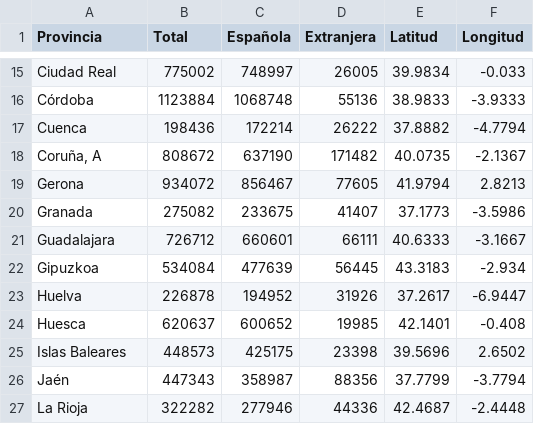
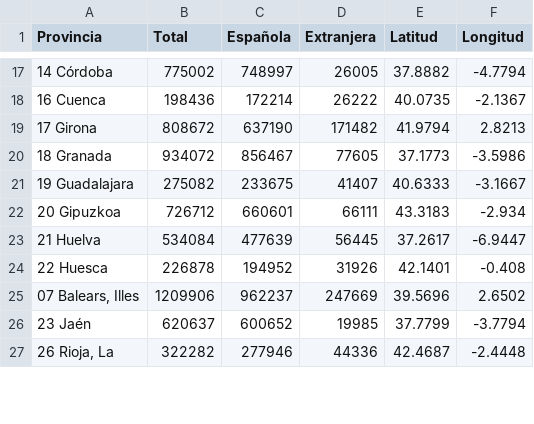
Before and after one commit to Pedrobiain10/VD-Project, a CSV file: datos_mapeo.csv, drawn as a sheet; only a part is shown, gaps mark what is left out; removed rows and columns are numbered as before the commit, all else as after; the diff covers the shown part only; the diff names each change by its address in the sheet, - before the commit and + after, or states it on an @@ line.

```diff
--- a/datos_mapeo.csv
+++ b/datos_mapeo.csv
-A17 (Provincia): Ciudad Real
+A17 (Provincia): 14 Córdoba
-E17 (Latitud): 39.9834
+E17 (Latitud): 37.8882
-F17 (Longitud): -0.033
+F17 (Longitud): -4.7794
-row 16: Córdoba | 1123884 | 1068748 | 55136 | 38.9833 | -3.9333
-A18 (Provincia): Cuenca
+A18 (Provincia): 16 Cuenca
-E18 (Latitud): 37.8882
+E18 (Latitud): 40.0735
-F18 (Longitud): -4.7794
+F18 (Longitud): -2.1367
-A19 (Provincia): Coruña, A
+A19 (Provincia): 17 Girona
-E19 (Latitud): 40.0735
+E19 (Latitud): 41.9794
-F19 (Longitud): -2.1367
+F19 (Longitud): 2.8213
-A20 (Provincia): Gerona
+A20 (Provincia): 18 Granada
-E20 (Latitud): 41.9794
+E20 (Latitud): 37.1773
-F20 (Longitud): 2.8213
+F20 (Longitud): -3.5986
-A21 (Provincia): Granada
+A21 (Provincia): 19 Guadalajara
-E21 (Latitud): 37.1773
+E21 (Latitud): 40.6333
-F21 (Longitud): -3.5986
+F21 (Longitud): -3.1667
-A22 (Provincia): Guadalajara
+A22 (Provincia): 20 Gipuzkoa
-E22 (Latitud): 40.6333
+E22 (Latitud): 43.3183
-F22 (Longitud): -3.1667
+F22 (Longitud): -2.934
-A23 (Provincia): Gipuzkoa
+A23 (Provincia): 21 Huelva
-E23 (Latitud): 43.3183
+E23 (Latitud): 37.2617
-F23 (Longitud): -2.934
+F23 (Longitud): -6.9447
-A24 (Provincia): Huelva
+A24 (Provincia): 22 Huesca
-E24 (Latitud): 37.2617
+E24 (Latitud): 42.1401
-F24 (Longitud): -6.9447
+F24 (Longitud): -0.408
+row 25: 07 Balears, Illes | 1209906 | 962237 | 247669 | 39.5696 | 2.6502
-A26 (Provincia): Huesca
+A26 (Provincia): 23 Jaén
-E26 (Latitud): 42.1401
+E26 (Latitud): 37.7799
-F26 (Longitud): -0.408
+F26 (Longitud): -3.7794
-row 25: Islas Baleares | 448573 | 425175 | 23398 | 39.5696 | 2.6502
-row 26: Jaén | 447343 | 358987 | 88356 | 37.7799 | -3.7794
-A27 (Provincia): La Rioja
+A27 (Provincia): 26 Rioja, La
```
Also changed, not shown: 6 added rows, 4 removed rows and 69 edited cells elsewhere in this file, 1 other file.
